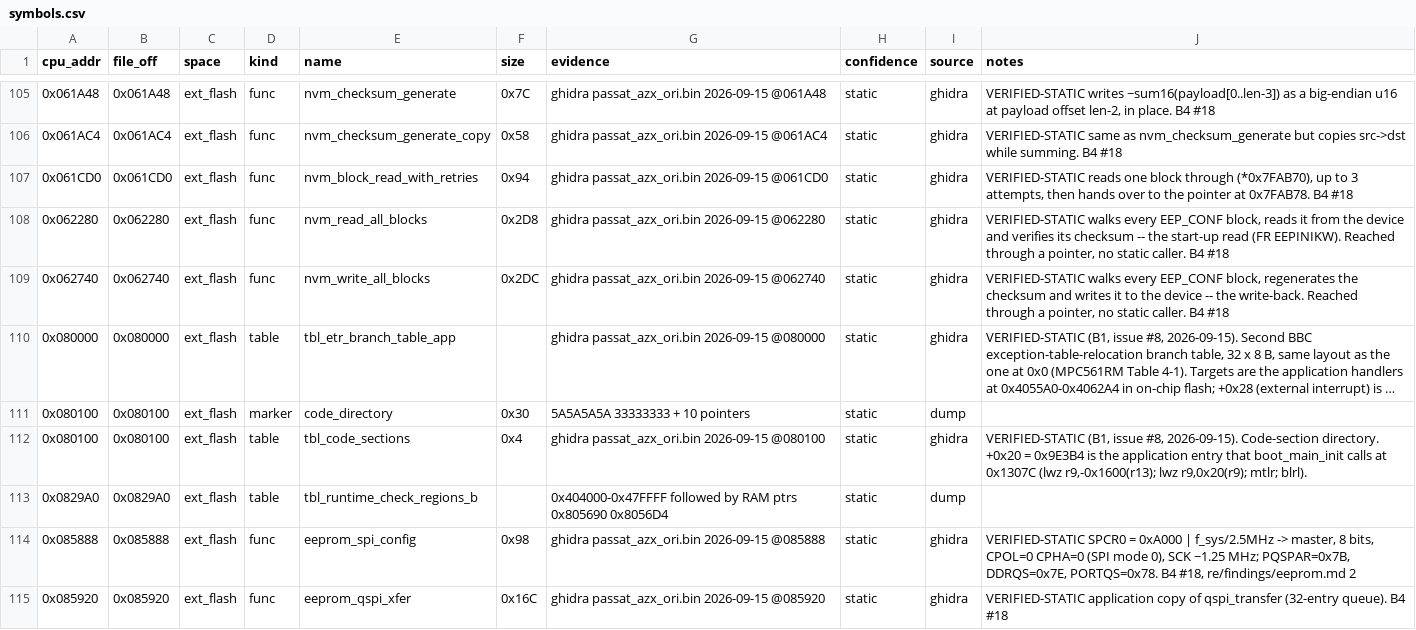
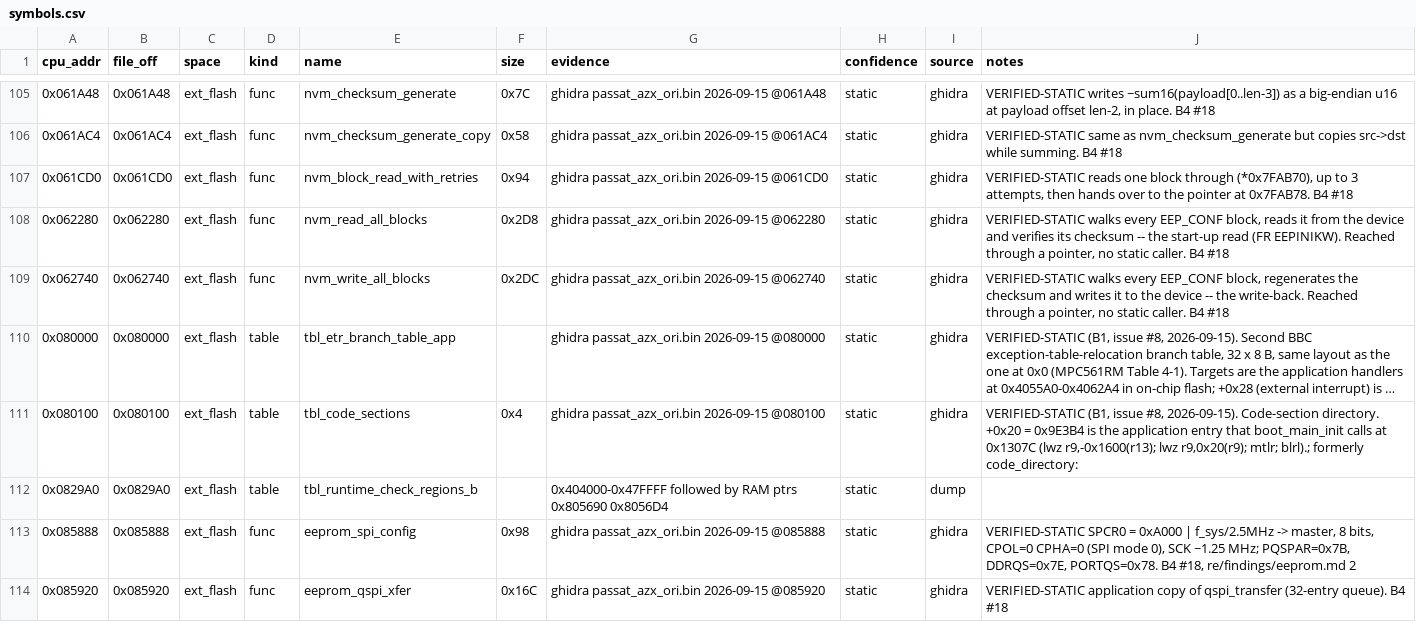
Before and after one commit to Cakku/ecu_azx, a CSV file: re/symbols.csv, drawn as a sheet; only a part is shown, gaps mark what is left out; long unchanged cells end in …; removed rows and columns are numbered as before the commit, all else as after; the diff names each change by its address in the sheet, - before the commit and + after, or states it on an @@ line.

```diff
--- a/re/symbols.csv
+++ b/re/symbols.csv
-row 111: 0x080100 | 0x080100 | ext_flash | marker | code_directory | 0x30 | 5A5A5A5A 33333333 + 10 pointers | static | dump
-J111 (notes): …r9,0x20(r9); mtlr; blrl).
+J111 (notes): …r9,0x20(r9); mtlr; blrl).; formerly code_directory:
```
Also changed, not shown: 2 other files.
